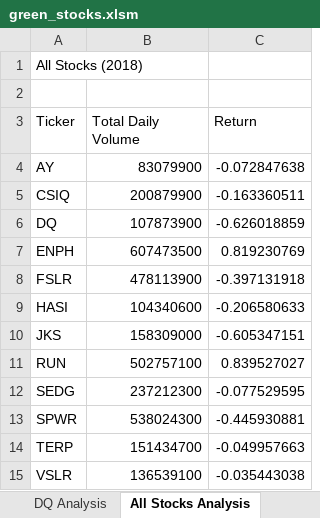
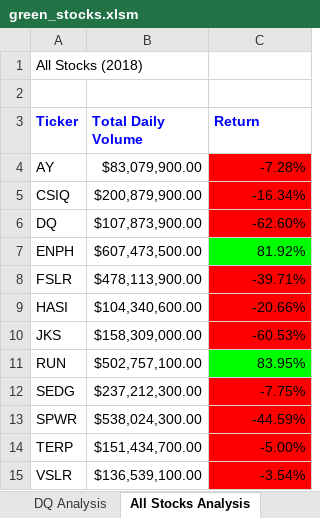
Before and after one commit to npantfoerder/stock-analysis, an Excel workbook: green_stocks.xlsm, sheet All Stocks Analysis, drawn as a sheet; values as stored, in another font and other column widths than the file's, no borders; charts and pictures not drawn; the diff names each change by its address in the sheet, - before the commit and + after, or states it on an @@ line.

Commit message:
Updated .xlsm file

```diff
--- a/green_stocks.xlsm (sheet All Stocks Analysis)
+++ b/green_stocks.xlsm (sheet All Stocks Analysis)
@@ A3:C3 bold: off → on, text colour: black → #0000FF @@
-B4 (Total Daily Volume): 83079900
+B4 (Total Daily Volume): $83,079,900.00
-C4 (Return): -0.072847638
+C4 (Return): -7.28%
-C4:C6 fill: none
+C4:C6 fill: #FF0000
-B5 (Total Daily Volume): 200879900
+B5 (Total Daily Volume): $200,879,900.00
-C5 (Return): -0.163360511
+C5 (Return): -16.34%
-B6 (Total Daily Volume): 107873900
+B6 (Total Daily Volume): $107,873,900.00
-C6 (Return): -0.626018859
+C6 (Return): -62.60%
-B7 (Total Daily Volume): 607473500
+B7 (Total Daily Volume): $607,473,500.00
-C7 (Return): 0.819230769
+C7 (Return): 81.92%
-C7 fill: none
+C7 fill: #00FF00
-B8 (Total Daily Volume): 478113900
+B8 (Total Daily Volume): $478,113,900.00
-C8 (Return): -0.397131918
+C8 (Return): -39.71%
-C8:C10 fill: none
+C8:C10 fill: #FF0000
-B9 (Total Daily Volume): 104340600
+B9 (Total Daily Volume): $104,340,600.00
-C9 (Return): -0.206580633
+C9 (Return): -20.66%
-B10 (Total Daily Volume): 158309000
+B10 (Total Daily Volume): $158,309,000.00
-C10 (Return): -0.605347151
+C10 (Return): -60.53%
-B11 (Total Daily Volume): 502757100
+B11 (Total Daily Volume): $502,757,100.00
-C11 (Return): 0.839527027
+C11 (Return): 83.95%
-C11 fill: none
+C11 fill: #00FF00
-B12 (Total Daily Volume): 237212300
+B12 (Total Daily Volume): $237,212,300.00
-C12 (Return): -0.077529595
+C12 (Return): -7.75%
-C12:C15 fill: none
+C12:C15 fill: #FF0000
-B13 (Total Daily Volume): 538024300
+B13 (Total Daily Volume): $538,024,300.00
-C13 (Return): -0.445930881
+C13 (Return): -44.59%
-B14 (Total Daily Volume): 151434700
+B14 (Total Daily Volume): $151,434,700.00
-C14 (Return): -0.049957663
+C14 (Return): -5.00%
-B15 (Total Daily Volume): 136539100
+B15 (Total Daily Volume): $136,539,100.00
-C15 (Return): -0.035443038
+C15 (Return): -3.54%
```
Also changed, not shown: sheet DQ Analysis, other sheet tabs, charts or pictures.
